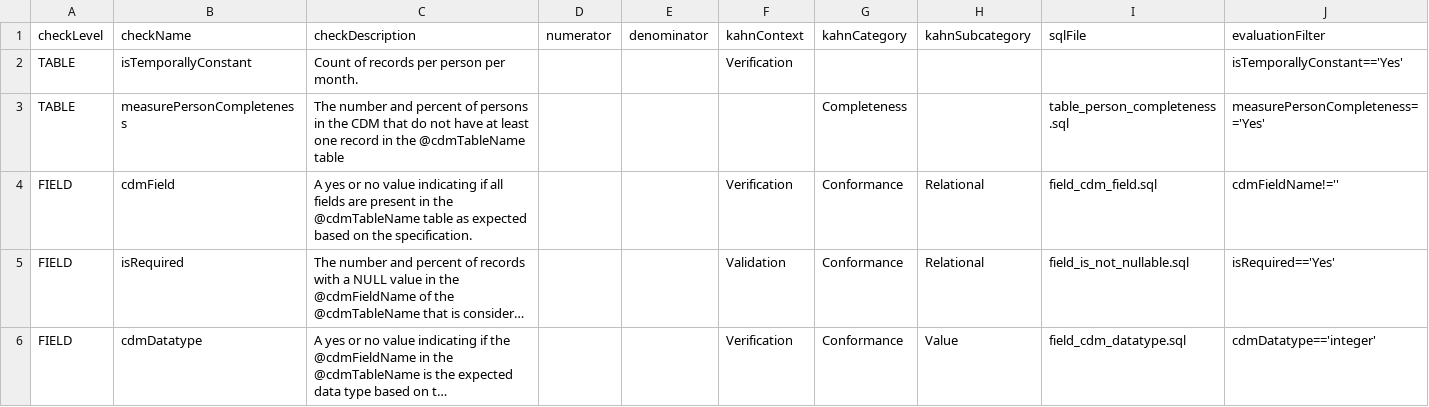
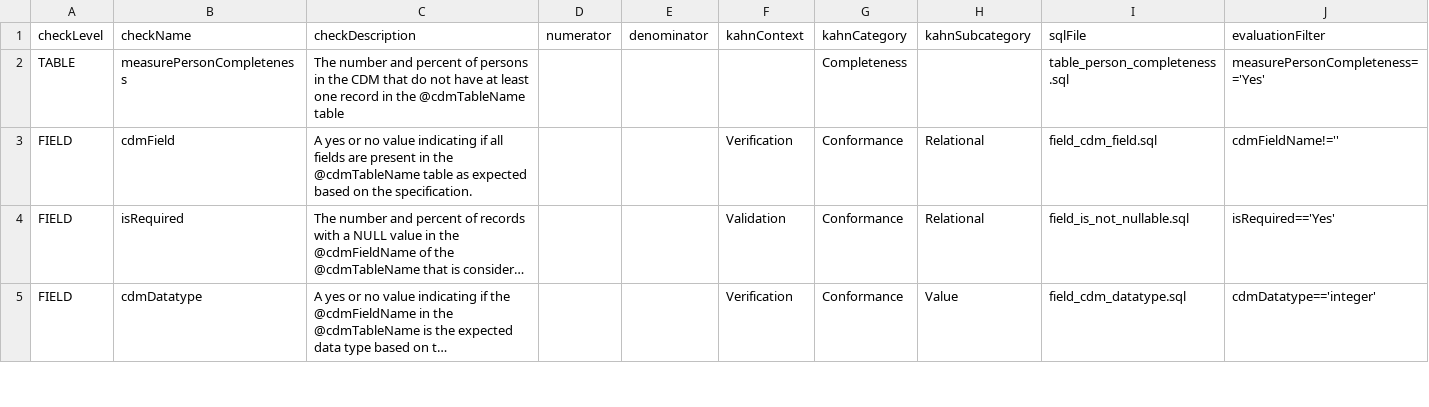
Before and after one commit to Miimansa/Miimansa-DQD, a CSV file: inst/csv/OMOP_CDMv5.3.1_Check_Descriptions.csv, drawn as a sheet; only a part is shown; long unchanged cells end in …; the diff names each change by its address in the sheet, - before the commit and + after, or states it on an @@ line.

Commit message:
Added threshold evaluation to use threshold field if possible, otherwise, simply use the presence of violated rows to fail the check. Updated CSVs to remove the unused checks.

```diff
--- a/inst/csv/OMOP_CDMv5.3.1_Check_Descriptions.csv
+++ b/inst/csv/OMOP_CDMv5.3.1_Check_Descriptions.csv
-row 2: TABLE | isTemporallyConstant | Count of records per person per month. |  |  | Verification |  |  |  | isTemporallyConstant=='Yes'
```
Also changed, not shown: 1 other file.
